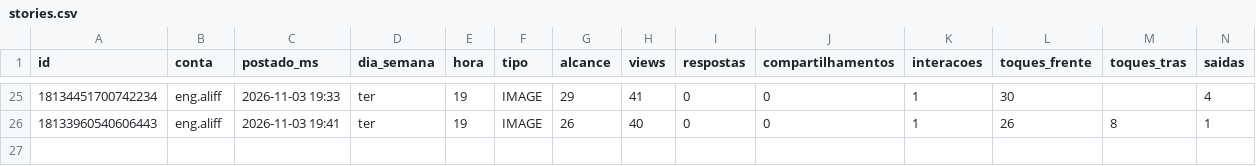
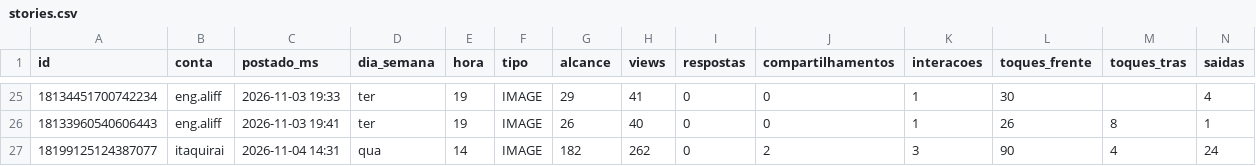
Before and after one commit to aliffstefano/Socialmidia, a CSV file: dados/stories.csv, drawn as a sheet; only a part is shown, gaps mark what is left out; rows hold the shown columns only; the diff names each change by its address in the sheet, - before the commit and + after, or states it on an @@ line.

```diff
--- a/dados/stories.csv
+++ b/dados/stories.csv
+row 27: 18199125124387077 | itaquirai | 2026-11-04 14:31 | qua | 14 | IMAGE | 182 | 262 | 0 | 2 | 3 | 90 | 4 | 24
```
Also changed, not shown: dados/posts.csv, 1 other file.
